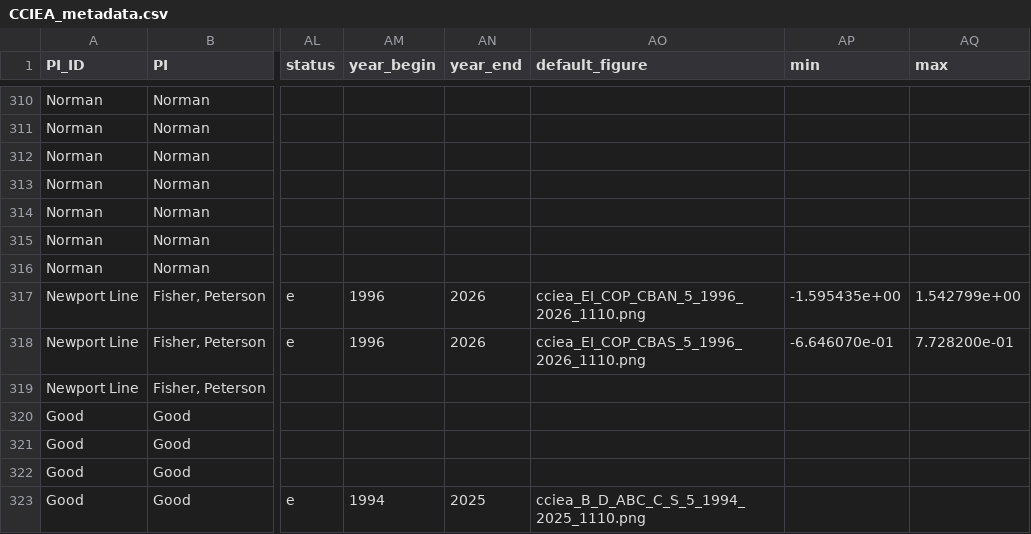
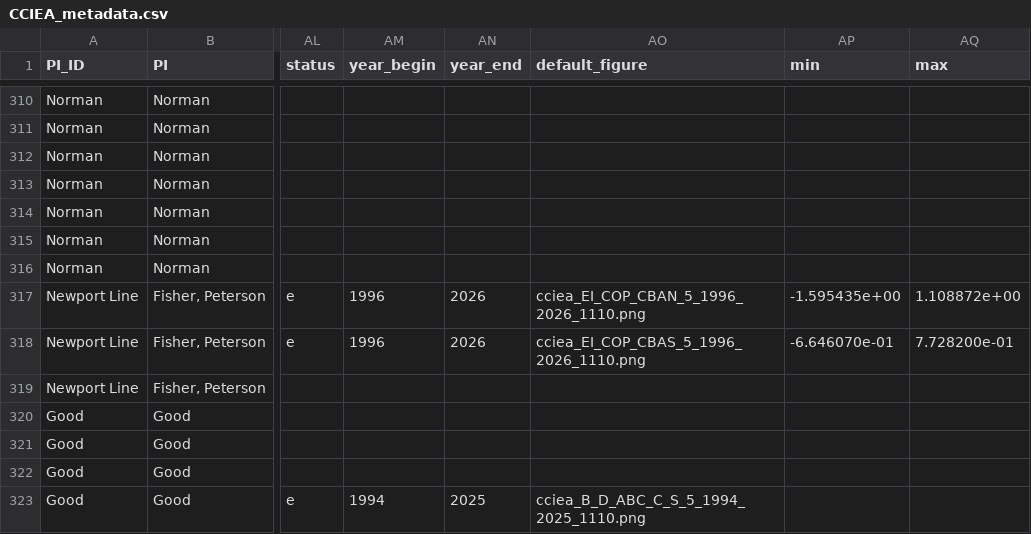
Before and after one commit to CCIEA-esr/CCIEA-uploader, a CSV file: data/CCIEA_metadata.csv, drawn as a sheet; only a part is shown, gaps mark what is left out; the diff names each change by its address in the sheet, - before the commit and + after, or states it on an @@ line.

```diff
--- a/data/CCIEA_metadata.csv
+++ b/data/CCIEA_metadata.csv
-AQ317 (max): 1.542799e+00
+AQ317 (max): 1.108872e+00
```
Also changed, not shown: 5 other files.
